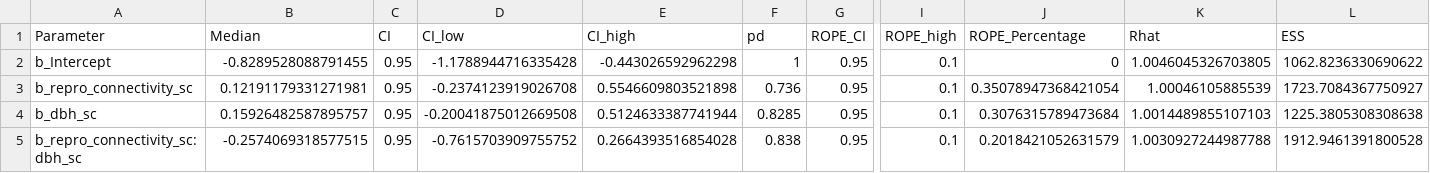
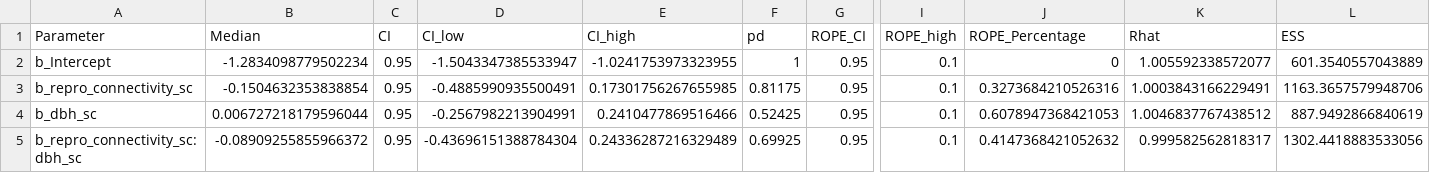
Before and after one commit to ee-jackson/wytham-hawthorn, a CSV file: output/results/fruit_set_repro_describe_posterior.csv, drawn as a sheet; only a part is shown, gaps mark what is left out; the diff names each change by its address in the sheet, - before the commit and + after, or states it on an @@ line.

Commit message:
only use 2023 fruit set data

```diff
--- a/output/results/fruit_set_repro_describe_posterior.csv
+++ b/output/results/fruit_set_repro_describe_posterior.csv
-B2 (Median): -0.8289528088791455
+B2 (Median): -1.2834098779502234
-D2 (CI_low): -1.1788944716335428
+D2 (CI_low): -1.5043347385533947
-E2 (CI_high): -0.443026592962298
+E2 (CI_high): -1.0241753973323955
-K2 (Rhat): 1.0046045326703805
+K2 (Rhat): 1.005592338572077
-L2 (ESS): 1062.8236330690622
+L2 (ESS): 601.3540557043889
-B3 (Median): 0.12191179331271981
+B3 (Median): -0.1504632353838854
-D3 (CI_low): -0.2374123919026708
+D3 (CI_low): -0.4885990935500491
-E3 (CI_high): 0.5546609803521898
+E3 (CI_high): 0.17301756267655985
-F3 (pd): 0.736
+F3 (pd): 0.81175
-J3 (ROPE_Percentage): 0.35078947368421054
+J3 (ROPE_Percentage): 0.3273684210526316
-K3 (Rhat): 1.00046105885539
+K3 (Rhat): 1.0003843166229491
-L3 (ESS): 1723.7084367750927
+L3 (ESS): 1163.3657579948706
-B4 (Median): 0.15926482587895757
+B4 (Median): 0.006727218179596044
-D4 (CI_low): -0.20041875012669508
+D4 (CI_low): -0.2567982213904991
-E4 (CI_high): 0.5124633387741944
+E4 (CI_high): 0.2410477869516466
-F4 (pd): 0.8285
+F4 (pd): 0.52425
-J4 (ROPE_Percentage): 0.3076315789473684
+J4 (ROPE_Percentage): 0.6078947368421053
-K4 (Rhat): 1.0014489855107103
+K4 (Rhat): 1.0046837767438512
-L4 (ESS): 1225.3805308308638
+L4 (ESS): 887.9492866840619
-B5 (Median): -0.2574069318577515
+B5 (Median): -0.08909255855966372
-D5 (CI_low): -0.7615703909755752
+D5 (CI_low): -0.43696151388784304
-E5 (CI_high): 0.2664393516854028
+E5 (CI_high): 0.24336287216329489
-F5 (pd): 0.838
+F5 (pd): 0.69925
-J5 (ROPE_Percentage): 0.2018421052631579
+J5 (ROPE_Percentage): 0.4147368421052632
-K5 (Rhat): 1.0030927244987788
+K5 (Rhat): 0.999582562818317
-L5 (ESS): 1912.9461391800528
+L5 (ESS): 1302.4418883533056
```
Also changed, not shown: output/results/fruit_set_tot_describe_posterior.csv.
